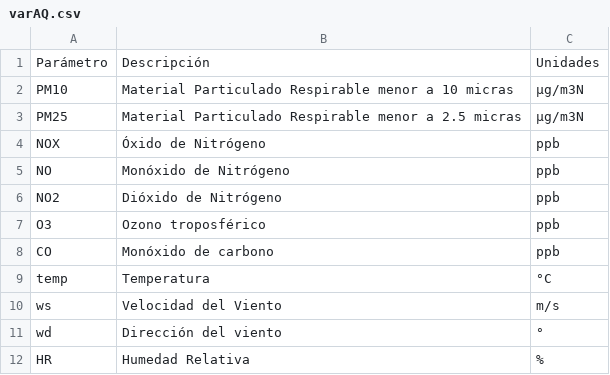
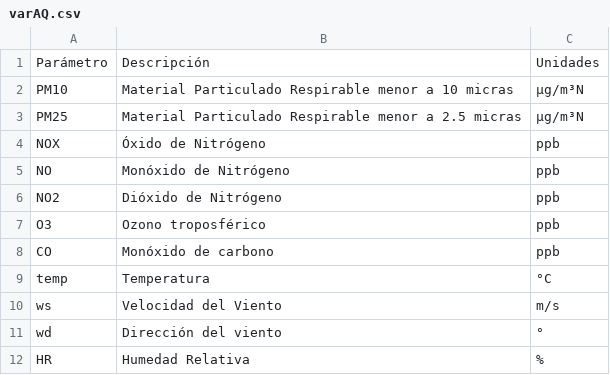
Before and after one commit to franciscoxaxo/ChileAirQuality, a CSV file: data/varAQ.csv, drawn as a sheet.

Commit message:
Update varAQ.csv

```diff
--- a/data/varAQ.csv
+++ b/data/varAQ.csv
@@ -1,4 +1,4 @@
 Parámetro, Descripción, Unidades
-PM10, Material Particulado Respirable menor a 10 micras, µg/m3N
-PM25, Material Particulado Respirable menor a 2.5 micras, µg/m3N
+PM10, Material Particulado Respirable menor a 10 micras, µg/m³N
+PM25, Material Particulado Respirable menor a 2.5 micras, µg/m³N
 NOX, Óxido de Nitrógeno, ppb
```
